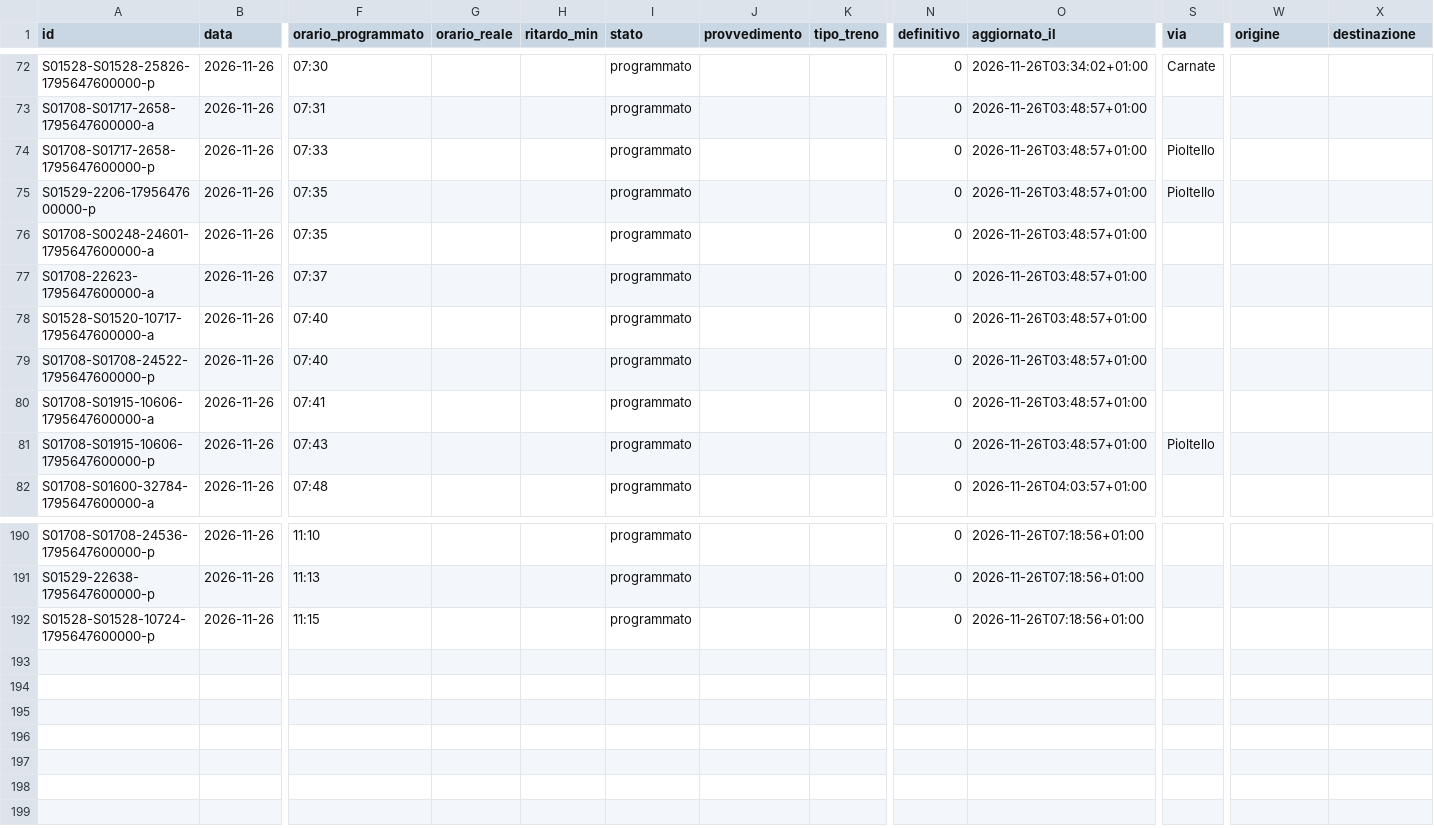
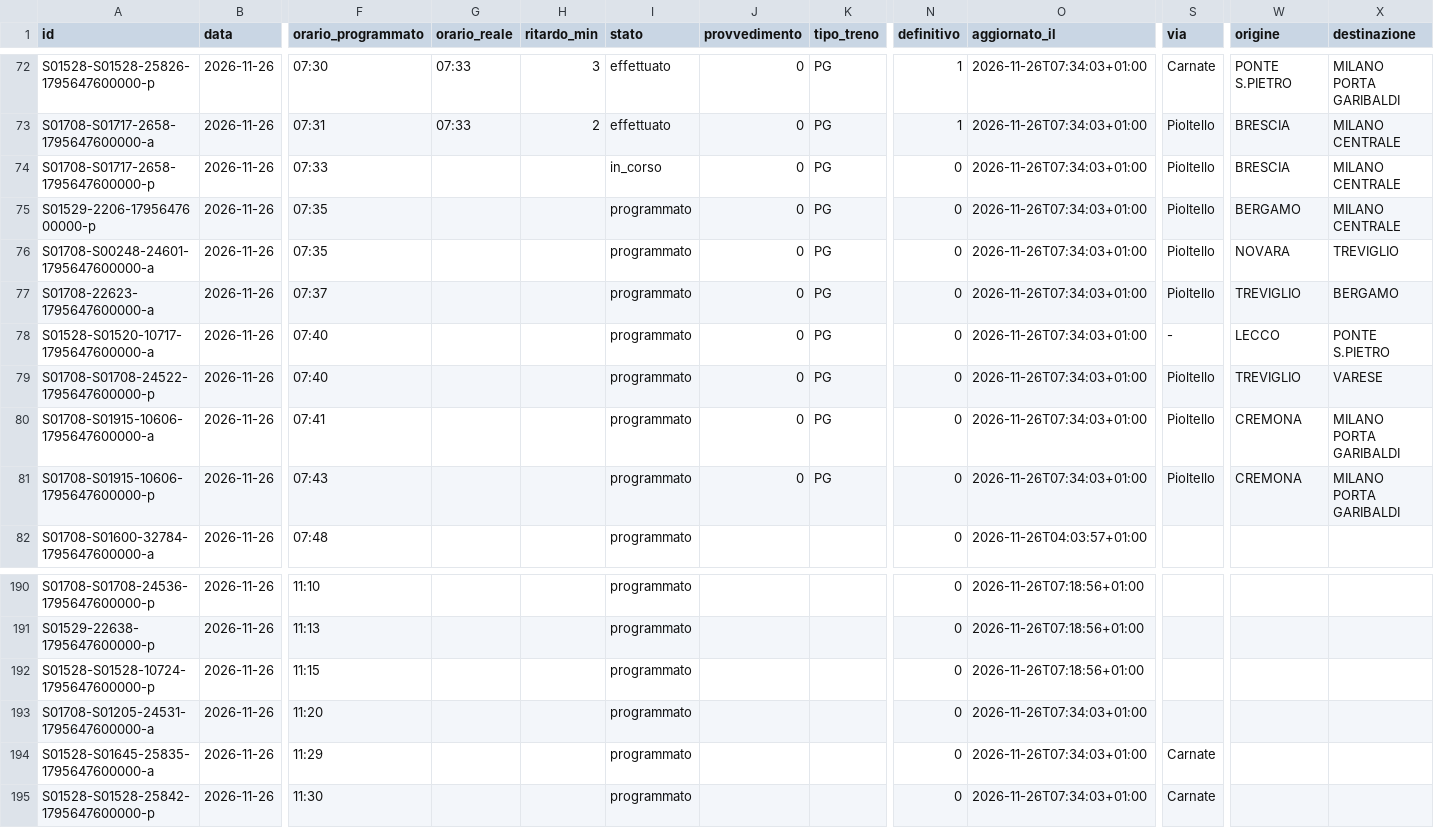
Before and after one commit to lucabonzanni/monitor-treni-bergamo, a CSV file: docs/dati/corse/2026-11-26.csv, drawn as a sheet; only a part is shown, gaps mark what is left out; rows hold the shown columns only; the diff covers the shown part only; the diff names each change by its address in the sheet, - before the commit and + after, or states it on an @@ line.

```diff
--- a/docs/dati/corse/2026-11-26.csv
+++ b/docs/dati/corse/2026-11-26.csv
-G72:G73 (orario_reale): (empty)
+G72:G73 (orario_reale): 07:33
-H72 (ritardo_min): (empty)
+H72 (ritardo_min): 3
-I72:I73 (stato): programmato
+I72:I73 (stato): effettuato
-J72:J81 (provvedimento): (empty)
+J72:J81 (provvedimento): 0
-K72:K81 (tipo_treno): (empty)
+K72:K81 (tipo_treno): PG
-N72:N73 (definitivo): 0
+N72:N73 (definitivo): 1
-O72 (aggiornato_il): 2026-11-26T03:34:02+01:00
+O72 (aggiornato_il): 2026-11-26T07:34:03+01:00
-W72 (origine): (empty)
+W72 (origine): PONTE S.PIETRO
-X72 (destinazione): (empty)
+X72 (destinazione): MILANO PORTA GARIBALDI
-H73 (ritardo_min): (empty)
+H73 (ritardo_min): 2
-O73:O81 (aggiornato_il): 2026-11-26T03:48:57+01:00
+O73:O81 (aggiornato_il): 2026-11-26T07:34:03+01:00
-S73 (via): (empty)
+S73 (via): Pioltello
-W73:W74 (origine): (empty)
+W73:W74 (origine): BRESCIA
-X73:X75 (destinazione): (empty)
+X73:X75 (destinazione): MILANO CENTRALE
-I74 (stato): programmato
+I74 (stato): in_corso
-W75 (origine): (empty)
+W75 (origine): BERGAMO
-S76:S77 (via): (empty)
+S76:S77 (via): Pioltello
-W76 (origine): (empty)
+W76 (origine): NOVARA
-X76 (destinazione): (empty)
+X76 (destinazione): TREVIGLIO
-W77 (origine): (empty)
+W77 (origine): TREVIGLIO
-X77 (destinazione): (empty)
+X77 (destinazione): BERGAMO
-S78 (via): (empty)
+S78 (via): -
-W78 (origine): (empty)
+W78 (origine): LECCO
-X78 (destinazione): (empty)
+X78 (destinazione): PONTE S.PIETRO
-S79:S80 (via): (empty)
+S79:S80 (via): Pioltello
-W79 (origine): (empty)
+W79 (origine): TREVIGLIO
-X79 (destinazione): (empty)
+X79 (destinazione): VARESE
-W80:W81 (origine): (empty)
+W80:W81 (origine): CREMONA
-X80:X81 (destinazione): (empty)
+X80:X81 (destinazione): MILANO PORTA GARIBALDI
+row 193: S01708-S01205-24531-1795647600000-a | 2026-11-26 | 11:20 |  |  | programmato |  |  | 0 | 2026-11-26T07:34:03+01:00
+row 194: S01528-S01645-25835-1795647600000-a | 2026-11-26 | 11:29 |  |  | programmato |  |  | 0 | 2026-11-26T07:34:03+01:00 | Carnate
+row 195: S01528-S01528-25842-1795647600000-p | 2026-11-26 | 11:30 |  |  | programmato |  |  | 0 | 2026-11-26T07:34:03+01:00 | Carnate
```
Also changed, not shown: 56 edited cells elsewhere in this file, docs/dati/corse_complete.csv, 2 other files.
